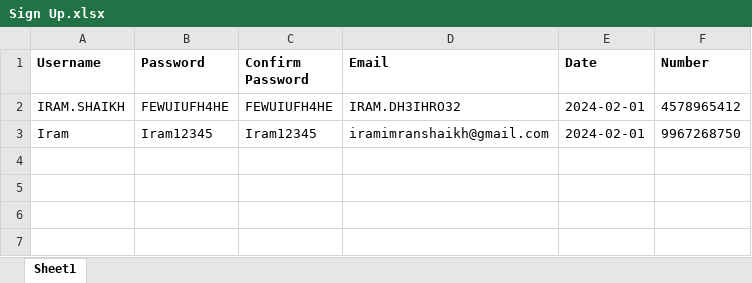
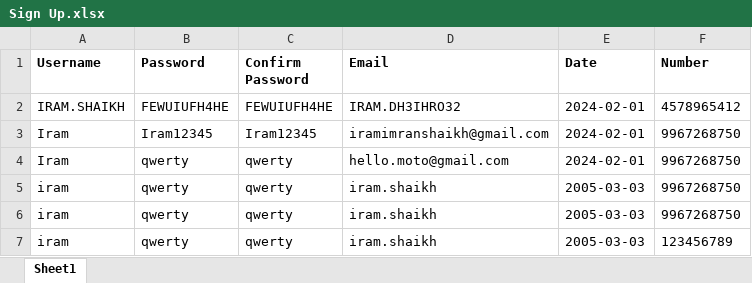
Before and after one commit to Iram0305/FOE_Project_SEM6, an Excel workbook: Iram/Login_SignIn_Excel_Connect/Sign Up.xlsx, sheet Sheet1, drawn as a sheet; values as stored, in another font and other column widths than the file's, no borders; the diff names each change by its address in the sheet, - before the commit and + after, or states it on an @@ line.

```diff
--- a/Iram/Login_SignIn_Excel_Connect/Sign Up.xlsx (sheet Sheet1)
+++ b/Iram/Login_SignIn_Excel_Connect/Sign Up.xlsx (sheet Sheet1)
+row 4: Iram | qwerty | qwerty | hello.moto@gmail.com | 2024-02-01 | 9967268750
+row 5: iram | qwerty | qwerty | iram.shaikh | 2005-03-03 | 9967268750
+row 6: iram | qwerty | qwerty | iram.shaikh | 2005-03-03 | 9967268750
+row 7: iram | qwerty | qwerty | iram.shaikh | 2005-03-03 | 123456789
```
Also changed, not shown: Iram/Login_SignIn_Excel_Connect/Login.xlsx, 2 other files.
